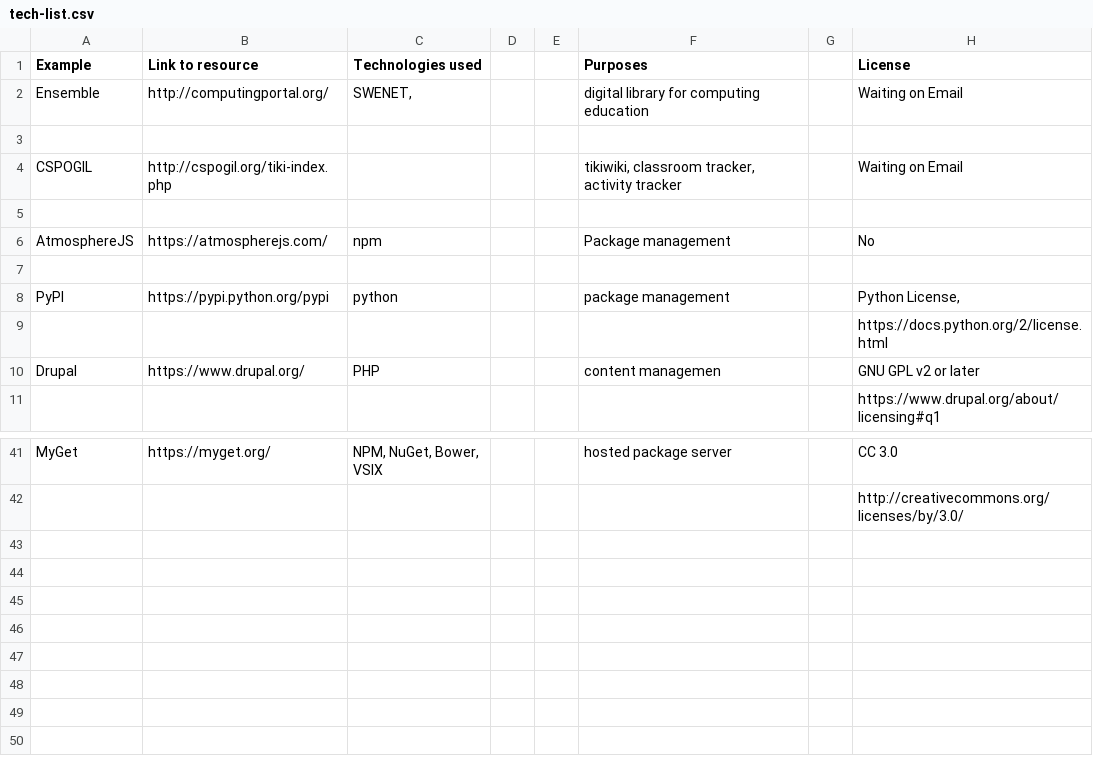
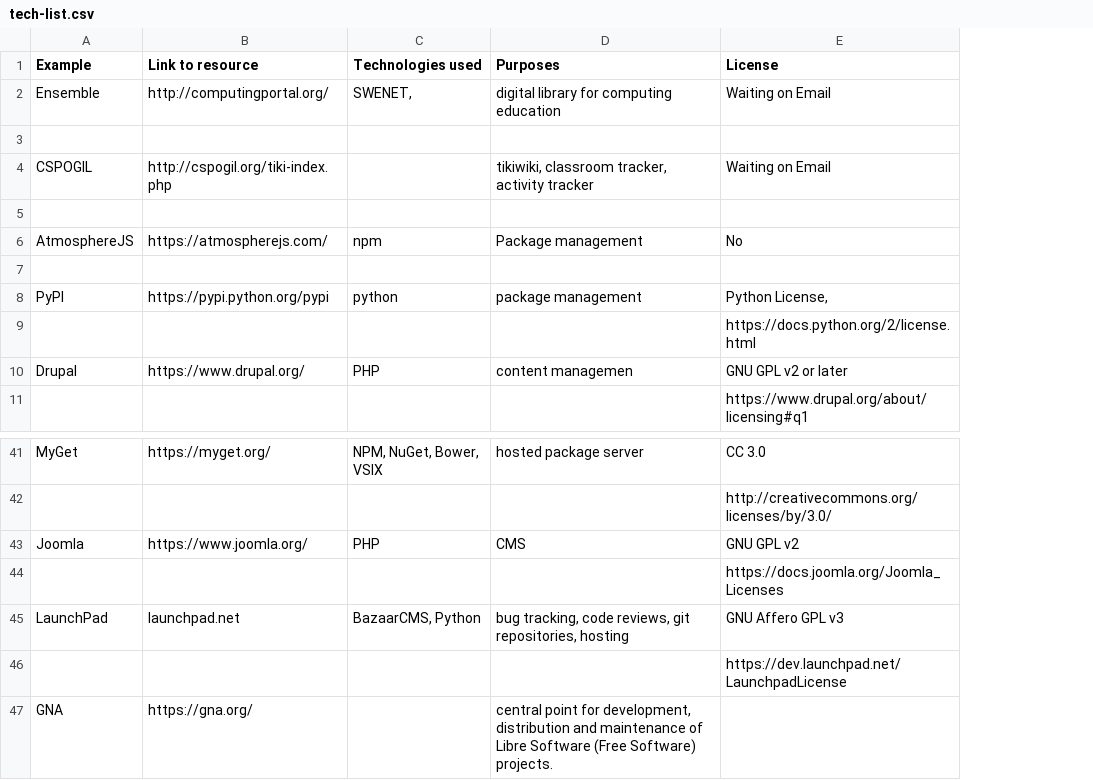
Before and after one commit to StoneyJackson/mothership, a CSV file: tech-list/tech-list.csv, drawn as a sheet; only a part is shown, gaps mark what is left out; removed rows and columns are numbered as before the commit, all else as after; the diff names each change by its address in the sheet, - before the commit and + after, or states it on an @@ line.

Commit message:
Add files via upload

```diff
--- a/tech-list/tech-list.csv
+++ b/tech-list/tech-list.csv
-column D, empty
-column E, empty
-column G, empty
+row 43: Joomla | https://www.joomla.org/ | PHP | CMS | GNU GPL v2
+row 44:  |  |  |  | https://docs.joomla.org/Joomla_Licenses
+row 45: LaunchPad | launchpad.net | BazaarCMS, Python | bug tracking, code reviews, git repositories, hosting | GNU Affero GPL v3
+row 46:  |  |  |  | https://dev.launchpad.net/LaunchpadLicense
+row 47: GNA | https://gna.org/ |  | central point for development, distribution and maintenance of Libre Software (Free Software) projects.
```
